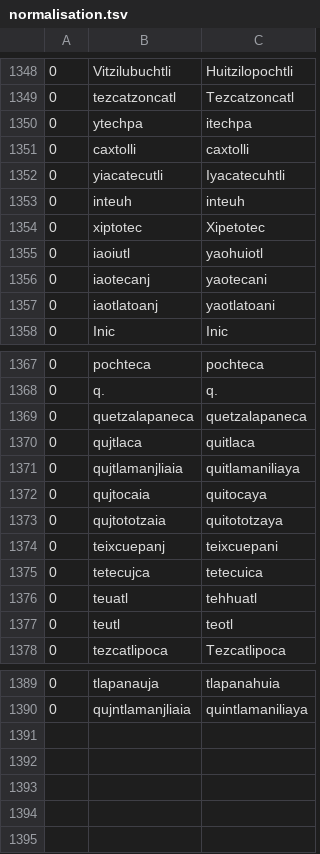
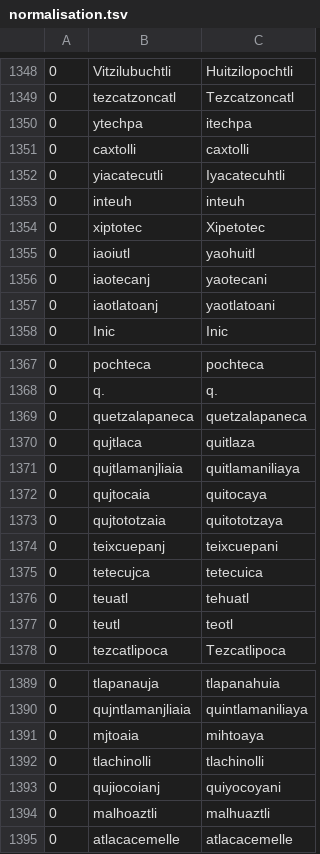
Before and after one commit to ftyers/UD_Classical_Nahuatl-FloCo, a TSV file: scripts/normalisation.tsv, drawn as a sheet; only a part is shown, gaps mark what is left out.

```diff
--- a/scripts/normalisation.tsv
+++ b/scripts/normalisation.tsv
@@ -1354,3 +1354,3 @@
 0	xiptotec	Xipetotec
-0	iaoiutl	yaohuiotl
+0	iaoiutl	yaohuitl
 0	iaotecanj	yaotecani
@@ -1369,3 +1369,3 @@
 0	quetzalapaneca	quetzalapaneca
-0	qujtlaca	quitlaca
+0	qujtlaca	quitlaza
 0	qujtlamanjliaia	quitlamaniliaya
@@ -1375,3 +1375,3 @@
 0	tetecujca	tetecuica
-0	teuatl	tehhuatl
+0	teuatl	tehuatl
 0	teutl	teotl
@@ -1390 +1390,6 @@
 0	qujntlamanjliaia	quintlamaniliaya
+0	mjtoaia	mihtoaya
+0	tlachinolli	tlachinolli
+0	qujiocoianj	quiyocoyani
+0	malhoaztli	malhuaztli
+0	atlacacemelle	atlacacemelle
```
Also changed, not shown: scripts/lexicon.tsv, scripts/overrides.tsv, 1 other file.
